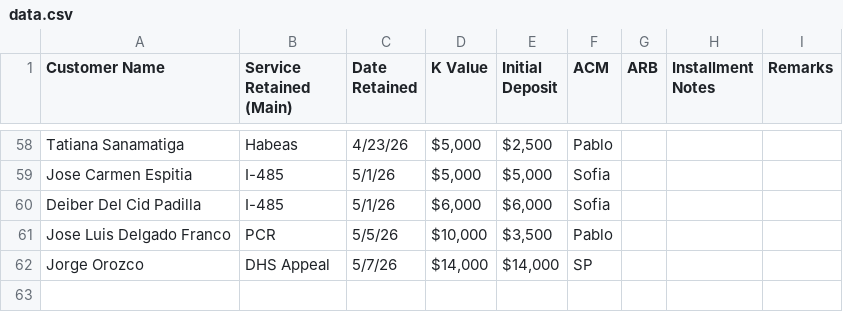
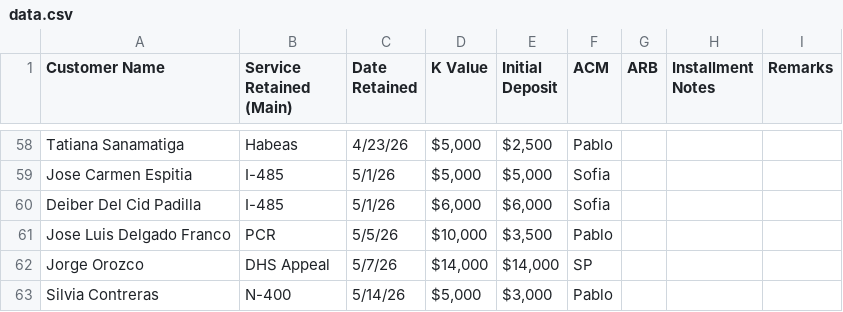
Before and after one commit to SPLO-Bala/splo-sales-dashboard, a CSV file: data.csv, drawn as a sheet; only a part is shown, gaps mark what is left out.

Commit message:
Update data.csv

```diff
--- a/data.csv
+++ b/data.csv
@@ -63 +63,2 @@ Jose Luis Delgado Franco,PCR ,5/5/26,"$10,000 ","$3,500 ",Pablo,,,
 Jorge Orozco,DHS Appeal,5/7/26,"$14,000 ","$14,000 ",SP,,,
+Silvia Contreras,N-400 ,5/14/26,"$5,000 ","$3,000 ",Pablo,,,
```
